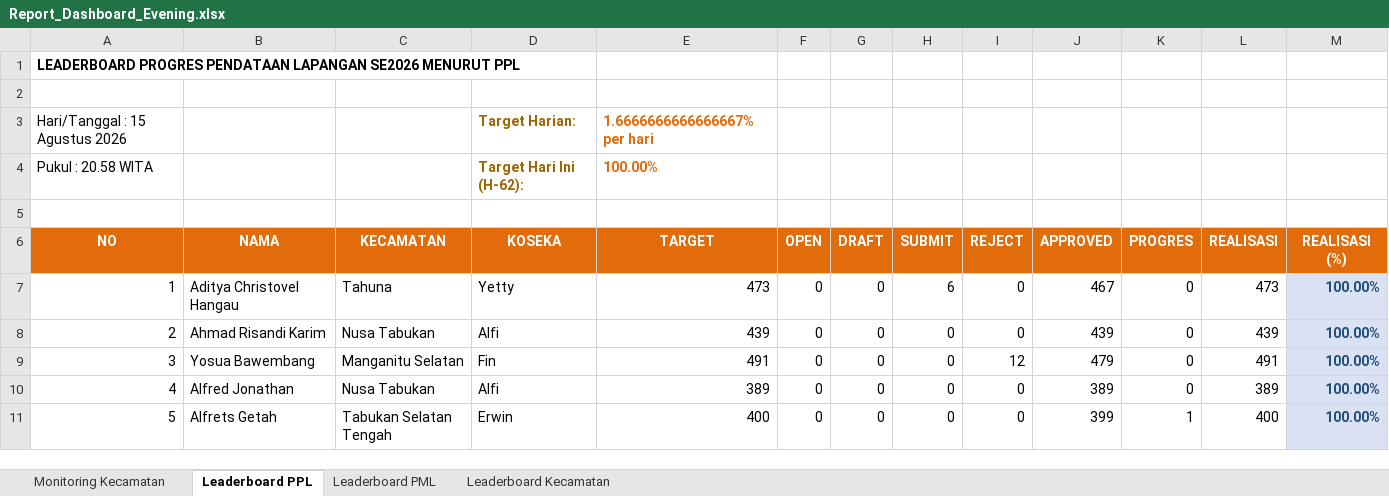
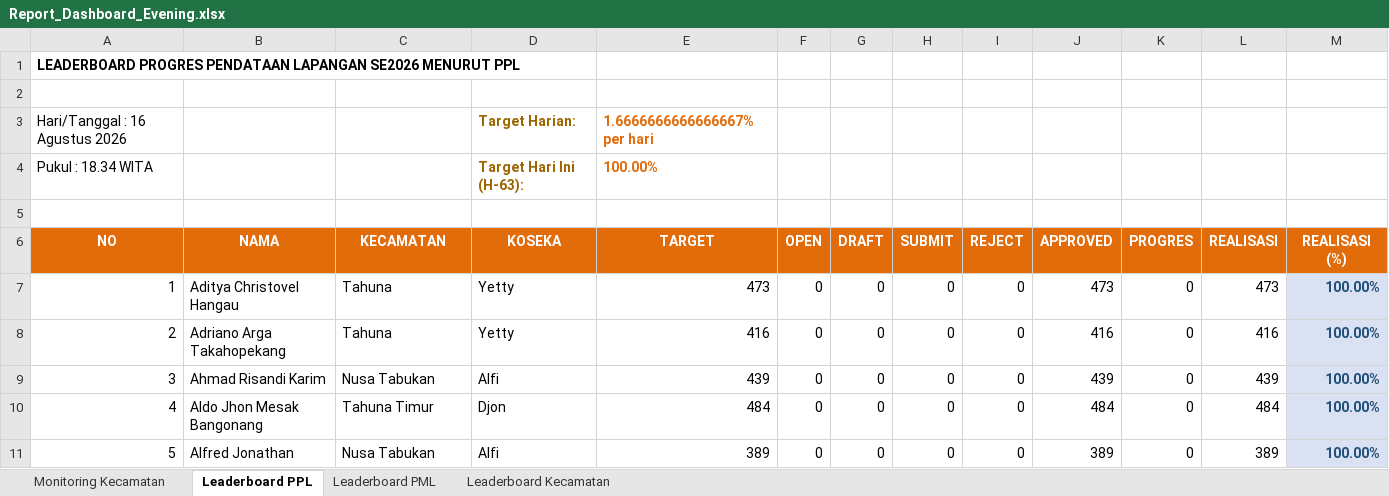
Before and after one commit to danimat15/fasih-sm-scrapper, an Excel workbook: dashboard/public/Report_Dashboard_Evening.xlsx, sheet Leaderboard PPL, drawn as a sheet; only a part is shown; values as stored, in another font and other column widths than the file's, no borders; the diff covers the shown part only; the diff names each change by its address in the sheet, - before the commit and + after, or states it on an @@ line.

```diff
--- a/dashboard/public/Report_Dashboard_Evening.xlsx (sheet Leaderboard PPL)
+++ b/dashboard/public/Report_Dashboard_Evening.xlsx (sheet Leaderboard PPL)
-A3 (NO): Hari/Tanggal : 15 Agustus 2026
+A3 (NO): Hari/Tanggal : 16 Agustus 2026
-A4 (NO): Pukul : 20.58 WITA
+A4 (NO): Pukul : 18.34 WITA
-D4 (KOSEKA): Target Hari Ini (H-62):
+D4 (KOSEKA): Target Hari Ini (H-63):
-H7 (SUBMIT): 6
+H7 (SUBMIT): 0
-J7 (APPROVED): 467
+J7 (APPROVED): 473
-B8 (NAMA): Ahmad Risandi Karim
+B8 (NAMA): Adriano Arga Takahopekang
-C8 (KECAMATAN): Nusa Tabukan
+C8 (KECAMATAN): Tahuna
-D8 (KOSEKA): Alfi
+D8 (KOSEKA): Yetty
-E8 (TARGET): 439
+E8 (TARGET): 416
-J8 (APPROVED): 439
+J8 (APPROVED): 416
-L8 (REALISASI): 439
+L8 (REALISASI): 416
-B9 (NAMA): Yosua Bawembang
+B9 (NAMA): Ahmad Risandi Karim
-C9 (KECAMATAN): Manganitu Selatan
+C9 (KECAMATAN): Nusa Tabukan
-D9 (KOSEKA): Fin
+D9 (KOSEKA): Alfi
-E9 (TARGET): 491
+E9 (TARGET): 439
-I9 (REJECT): 12
+I9 (REJECT): 0
-J9 (APPROVED): 479
+J9 (APPROVED): 439
-L9 (REALISASI): 491
+L9 (REALISASI): 439
-B10 (NAMA): Alfred Jonathan
+B10 (NAMA): Aldo Jhon Mesak Bangonang
-C10 (KECAMATAN): Nusa Tabukan
+C10 (KECAMATAN): Tahuna Timur
-D10 (KOSEKA): Alfi
+D10 (KOSEKA): Djon
-E10 (TARGET): 389
+E10 (TARGET): 484
-J10 (APPROVED): 389
+J10 (APPROVED): 484
-L10 (REALISASI): 389
+L10 (REALISASI): 484
-B11 (NAMA): Alfrets Getah
+B11 (NAMA): Alfred Jonathan
-C11 (KECAMATAN): Tabukan Selatan Tengah
+C11 (KECAMATAN): Nusa Tabukan
-D11 (KOSEKA): Erwin
+D11 (KOSEKA): Alfi
-E11 (TARGET): 400
+E11 (TARGET): 389
-J11 (APPROVED): 399
+J11 (APPROVED): 389
-K11 (PROGRES): 1
+K11 (PROGRES): 0
-L11 (REALISASI): 400
+L11 (REALISASI): 389
```
Also changed, not shown: 883 edited cells and cell formats elsewhere in this sheet, sheet Leaderboard PML, sheet Monitoring Kecamatan, sheet Leaderboard Kecamatan, dashboard/public/Monev_Pendataan_SE2026_Evening.xlsx, dashboard/public/Monev_Pendataan_SE2026_Latest.xlsx, 14 other files.
